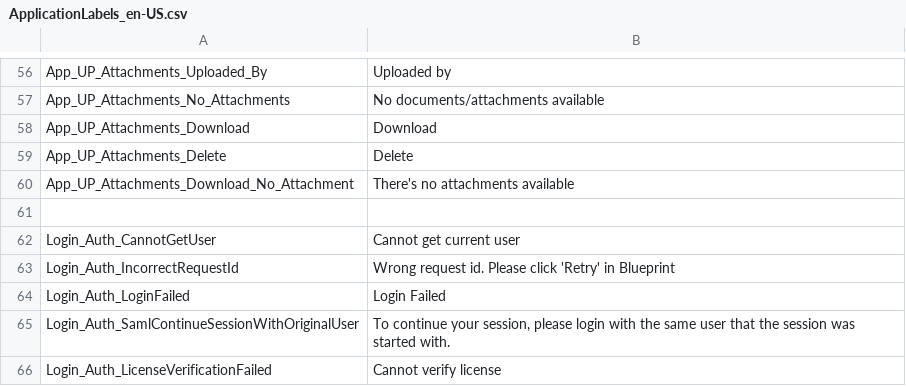
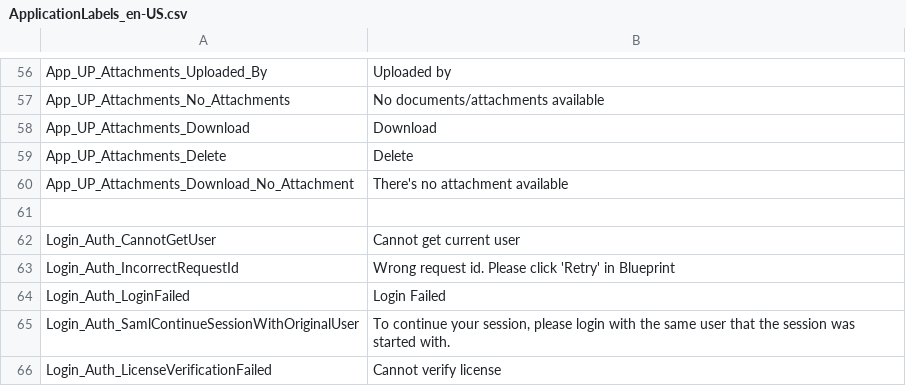
Before and after one commit to ogolikhin/blueprint, a CSV file: svc/db/AdminStorage/Data/ApplicationLabels_en-US.csv, drawn as a sheet; only a part is shown, gaps mark what is left out.

Commit message:
US779: uses proper messaging service to show error, in case attachment is not available for doc ref

```diff
--- a/svc/db/AdminStorage/Data/ApplicationLabels_en-US.csv
+++ b/svc/db/AdminStorage/Data/ApplicationLabels_en-US.csv
@@ -59,3 +59,3 @@ App_UP_Attachments_Download, "Download"
 App_UP_Attachments_Delete, "Delete"
-App_UP_Attachments_Download_No_Attachment, "There's no attachments available"
+App_UP_Attachments_Download_No_Attachment, "There's no attachment available"
 
```
Also changed, not shown: 4 other files.
